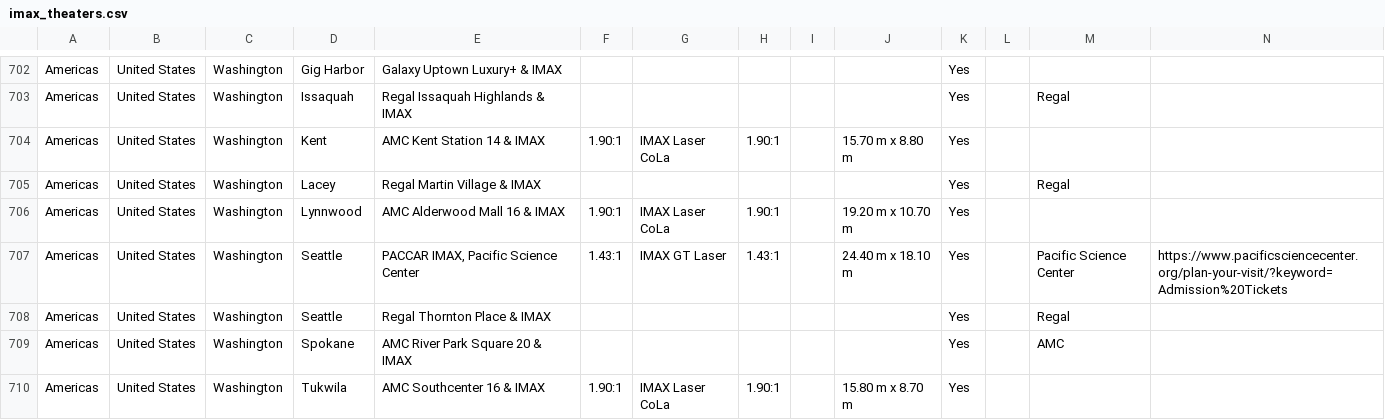
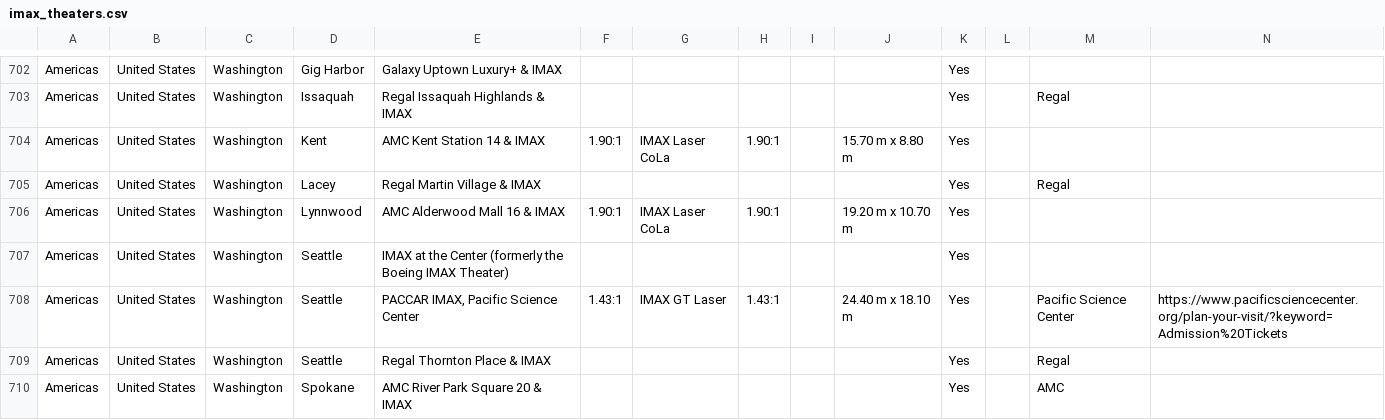
Before and after one commit to dhodge250/Showtime_Alert, a CSV file: seeds/imax_theaters.csv, drawn as a sheet; only a part is shown, gaps mark what is left out; the shorter side is filled out with more unchanged rows; rows hold the shown columns only; the diff names each change by its address in the sheet, - before the commit and + after, or states it on an @@ line.

```diff
--- a/seeds/imax_theaters.csv
+++ b/seeds/imax_theaters.csv
+row 707: Americas | United States | Washington | Seattle | IMAX at the Center (formerly the Boeing IMAX Theater) |  |  |  |  |  | Yes
```
